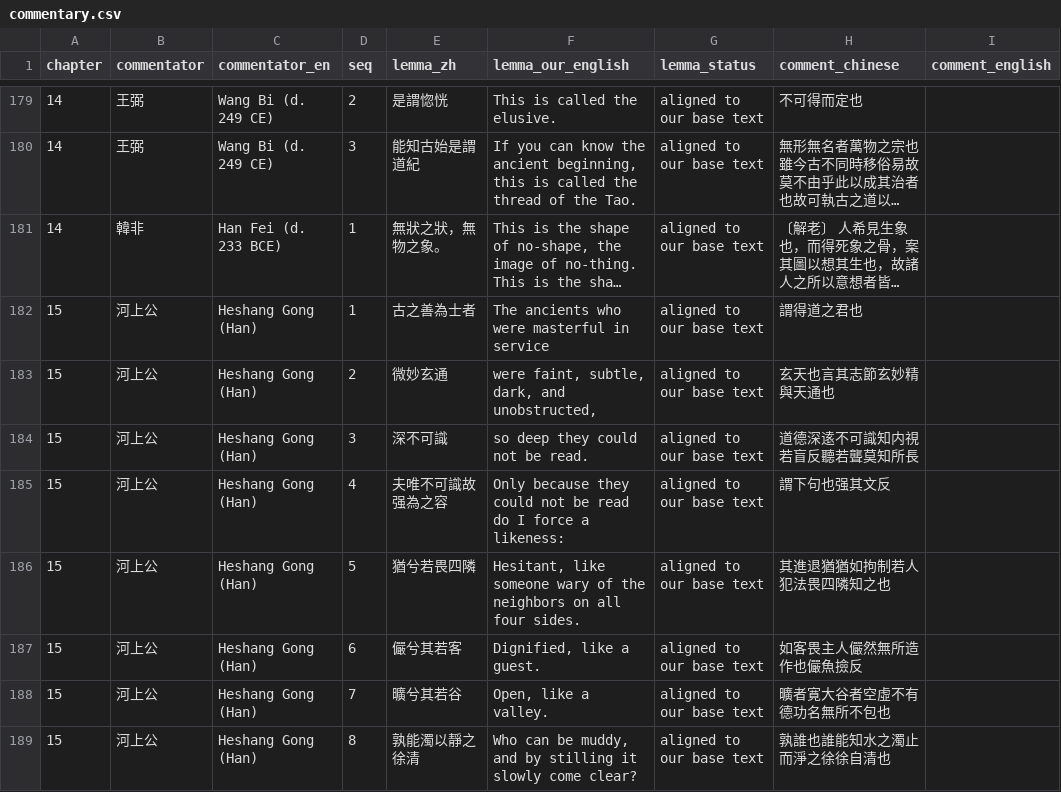
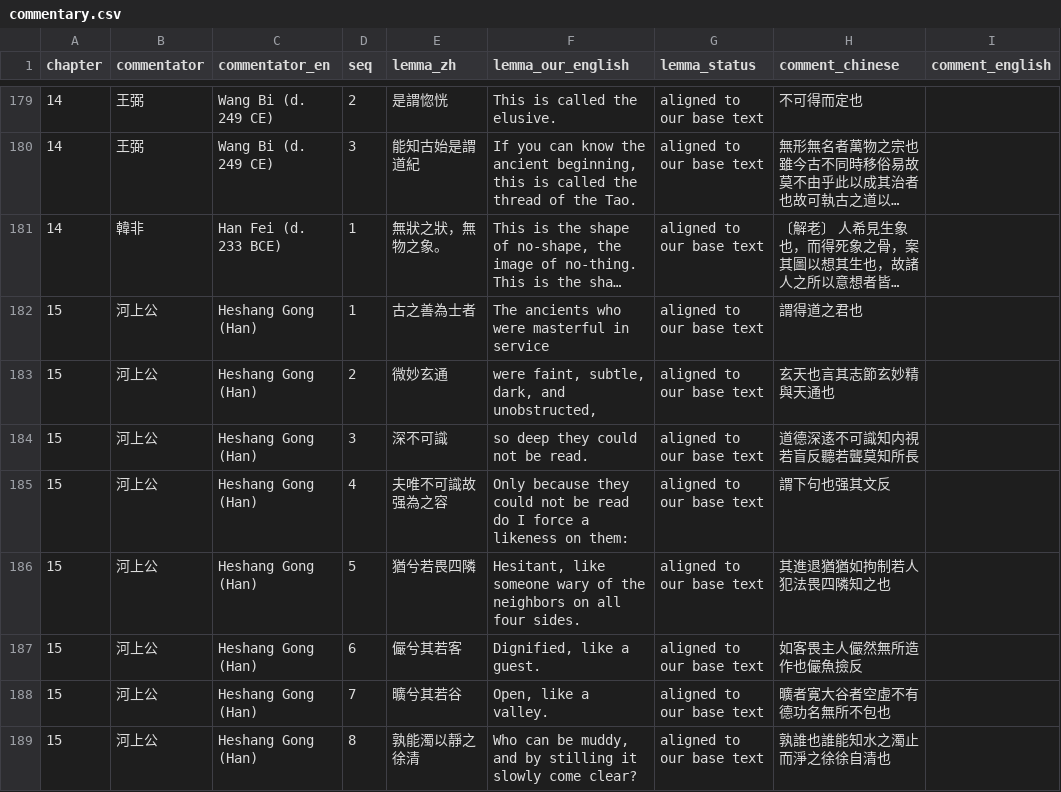
Before and after one commit to opencosmos-ai/taoteching, a CSV file: data/commentary.csv, drawn as a sheet; only a part is shown, gaps mark what is left out; long unchanged cells end in ….

```diff
--- a/data/commentary.csv
+++ b/data/commentary.csv
@@ -184,3 +184,3 @@ chapter,commentator,commentator_en,seq,lemma_zh,lemma_our_english,lemma_status,c
 15,河上公,Heshang Gong (Han),3,深不可識,so deep they could not be read.,aligned to our base text,道德深逺不可識知内視若盲反聽若聾莫知所長,
-15,河上公,Heshang Gong (Han),4,夫唯不可識故强為之容,Only because they could not be read do I force a likeness:,aligned to our base text,謂下句也强其文反,
+15,河上公,Heshang Gong (Han),4,夫唯不可識故强為之容,Only because they could not be read do I force a likeness on them:,aligned to our base text,謂下句也强其文反,
 15,河上公,Heshang Gong (Han),5,猶兮若畏四隣,"Hesitant, like someone wary of the neighbors on all four sides.",aligned to our base text,其進退猶猶如拘制若人犯法畏四隣知之也,
```
Also changed, not shown: data/chapters.csv, data/lines.csv, 9 other files.
